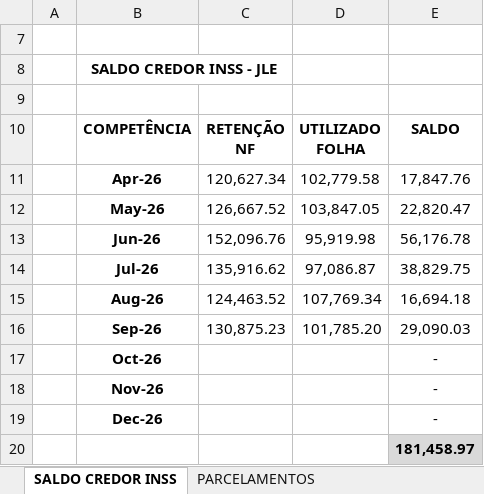
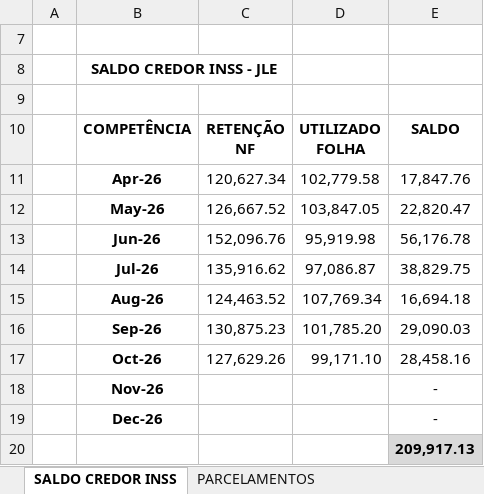
Before and after one commit to mauriciomtabi/JLE-BI, an Excel workbook: parcelamentos_local.xlsx, sheet SALDO CREDOR INSS, drawn as a sheet; values as stored, in another font and other column widths than the file's, no borders; the diff names each change by its address in the sheet, - before the commit and + after, or states it on an @@ line.

Commit message:
data(impostos): atualizacao automatica da base tributaria e parcelamentos

```diff
--- a/parcelamentos_local.xlsx (sheet SALDO CREDOR INSS)
+++ b/parcelamentos_local.xlsx (sheet SALDO CREDOR INSS)
-C17 (RETENÇÃO NF): (empty)
+C17 (RETENÇÃO NF): 127,629.26
-D17 (UTILIZADO FOLHA): (empty)
+D17 (UTILIZADO FOLHA): 99,171.10
-E17 (SALDO): -
+E17 (SALDO): 28,458.16
-E20 (SALDO): 181,458.97
+E20 (SALDO): 209,917.13
```
Also changed, not shown: 3 other files.
